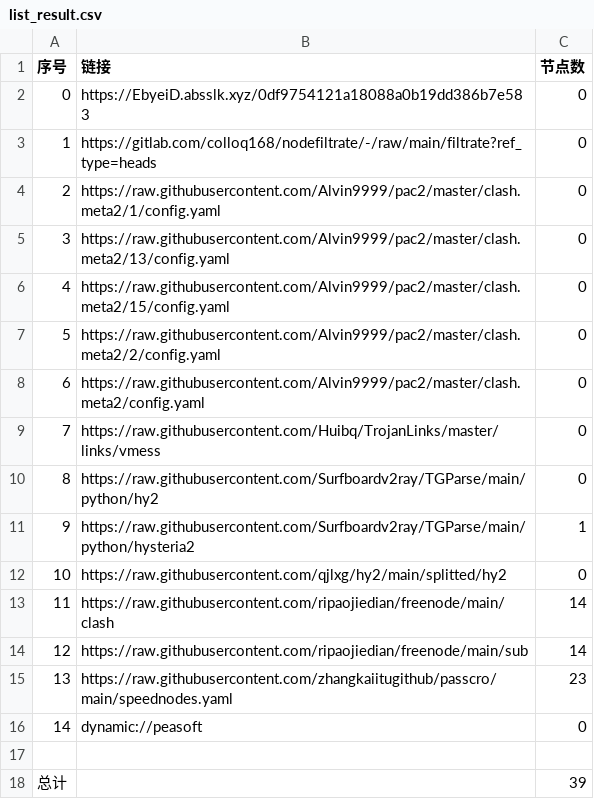
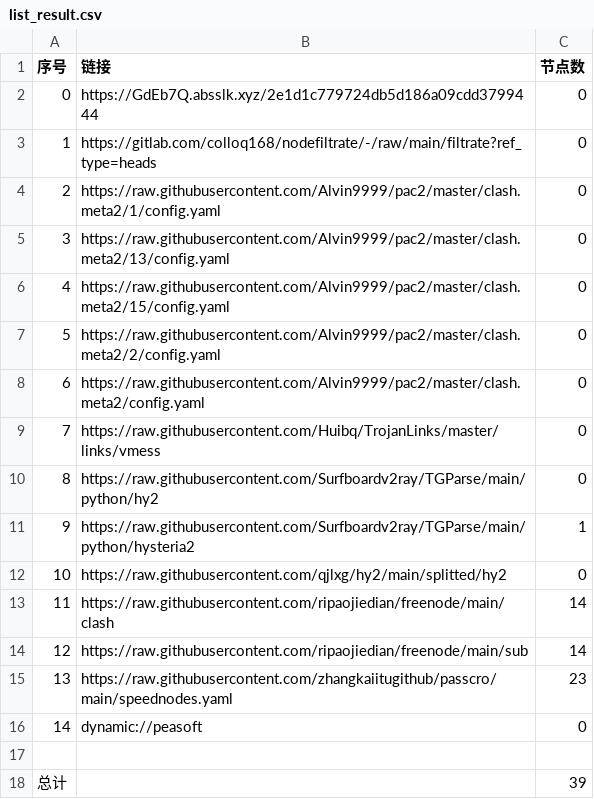
Before and after one commit to haygcao/NoMoreWalls, a CSV file: list_result.csv, drawn as a sheet.

```diff
--- a/list_result.csv
+++ b/list_result.csv
@@ -1,3 +1,3 @@
 序号,链接,节点数
-0,https://EbyeiD.absslk.xyz/0df9754121a18088a0b19dd386b7e583,0
+0,https://GdEb7Q.absslk.xyz/2e1d1c779724db5d186a09cdd3799444,0
 1,https://gitlab.com/colloq168/nodefiltrate/-/raw/main/filtrate?ref_type=heads,0
```
Also changed, not shown: 3 other files.
